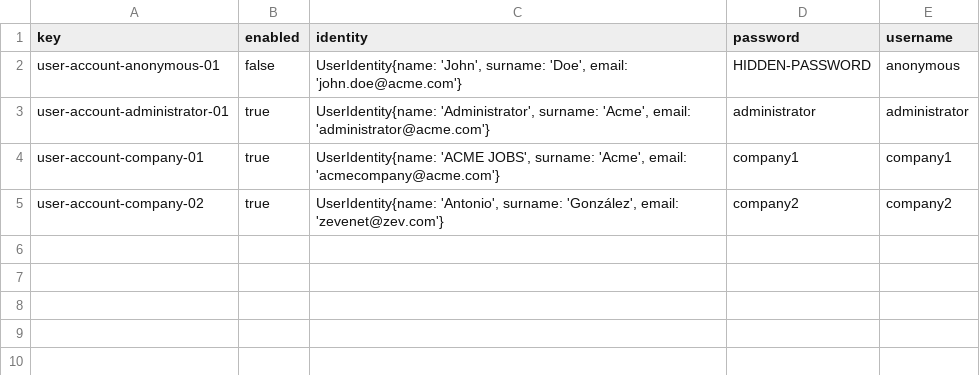
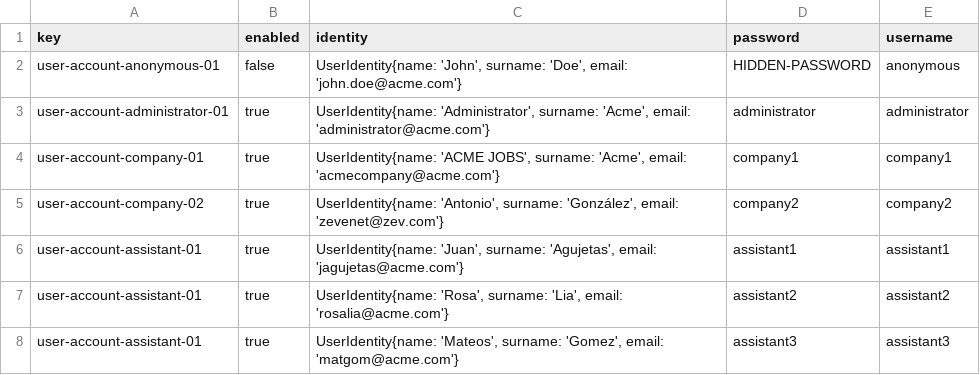
Before and after one commit to pgmarc/DP2-Project-C2.04.05, a CSV file: src/main/webapp/WEB-INF/resources/initial-data/user-account.csv, drawn as a sheet; the diff names each change by its address in the sheet, - before the commit and + after, or states it on an @@ line.

Commit message:
Add assistant data samples and minor fixes

```diff
--- a/src/main/webapp/WEB-INF/resources/initial-data/user-account.csv
+++ b/src/main/webapp/WEB-INF/resources/initial-data/user-account.csv
+row 6: user-account-assistant-01 | true | UserIdentity{name: 'Juan', surname: 'Agujetas', email: 'jagujetas@acme.com'} | assistant1 | assistant1
+row 7: user-account-assistant-01 | true | UserIdentity{name: 'Rosa', surname: 'Lia', email: 'rosalia@acme.com'} | assistant2 | assistant2
+row 8: user-account-assistant-01 | true | UserIdentity{name: 'Mateos', surname: 'Gomez', email: 'matgom@acme.com'} | assistant3 | assistant3
```
Also changed, not shown: 6 other files.
